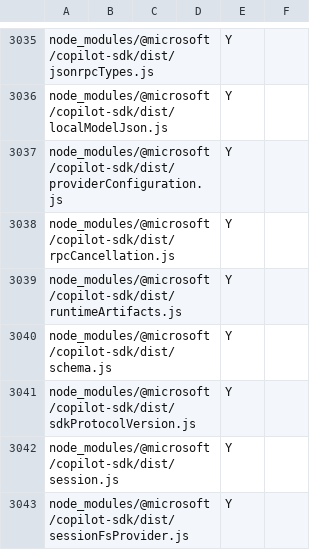
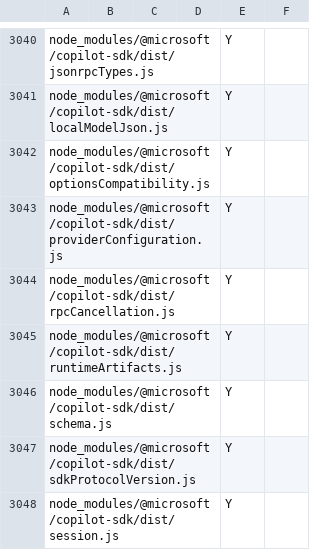
Before and after one commit to btwiuse/vsdiff, a CSV file: reh-web.diff.csv, drawn as a sheet; only a part is shown, gaps mark what is left out; the shorter side is filled out with more unchanged rows; the diff covers the shown part only; the diff names each change by its address in the sheet, - before the commit and + after, or states it on an @@ line.

```diff
--- a/reh-web.diff.csv
+++ b/reh-web.diff.csv
+row 3042: node_modules/@microsoft/copilot-sdk/dist/optionsCompatibility.js |  |  |  | Y
```
Also changed, not shown: 5 added rows elsewhere in this file, reh.diff.csv, 3 other files.
